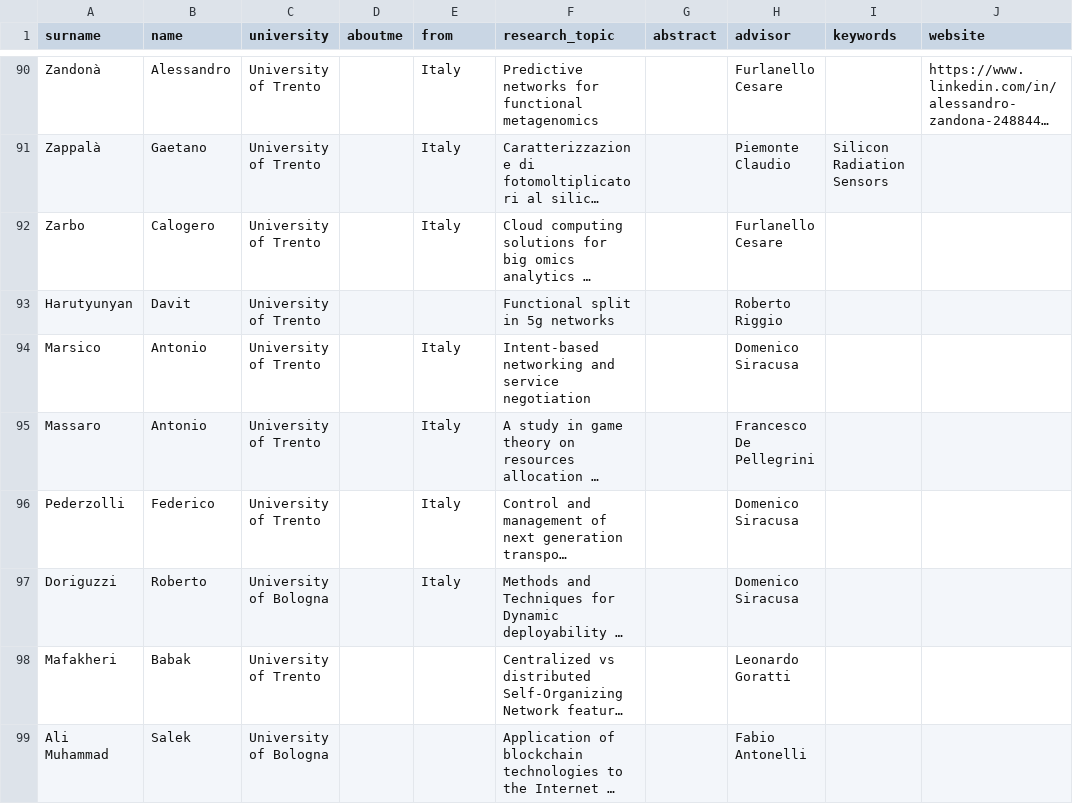
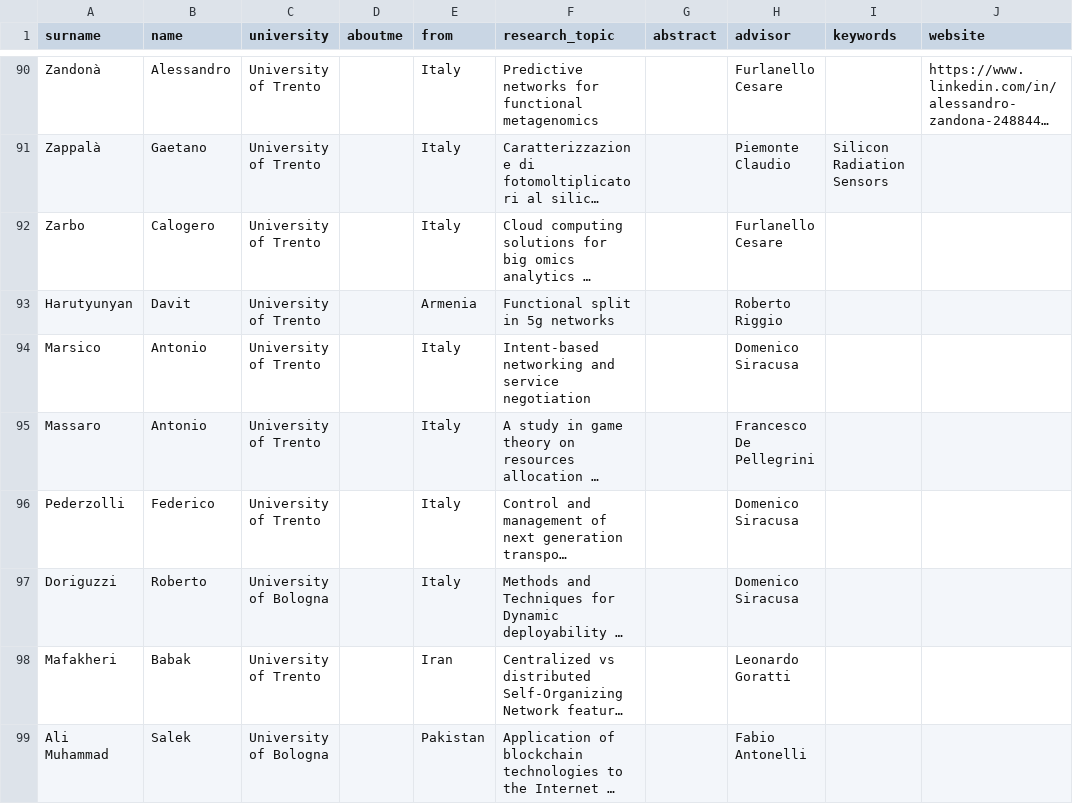
Before and after one commit to phdfbk/phdfbk.github.io, a CSV file: students/_posts/students.csv, drawn as a sheet; only a part is shown, gaps mark what is left out; long unchanged cells end in …; the diff names each change by its address in the sheet, - before the commit and + after, or states it on an @@ line.

Commit message:
update students

```diff
--- a/students/_posts/students.csv
+++ b/students/_posts/students.csv
-E93 (from): (empty)
+E93 (from): Armenia
-E98 (from): (empty)
+E98 (from): Iran
-E99 (from): (empty)
+E99 (from): Pakistan
```
Also changed, not shown: 3 other files.
